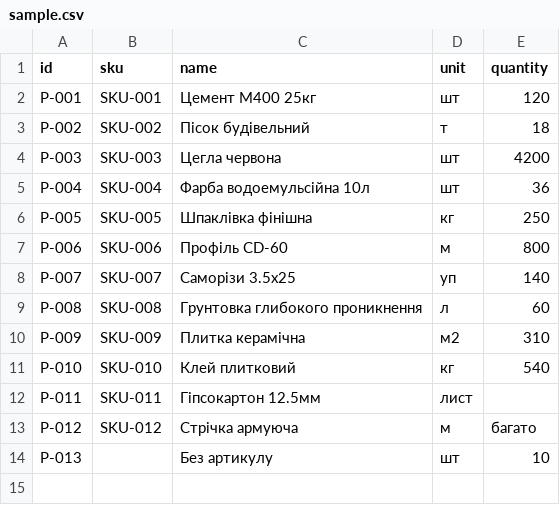
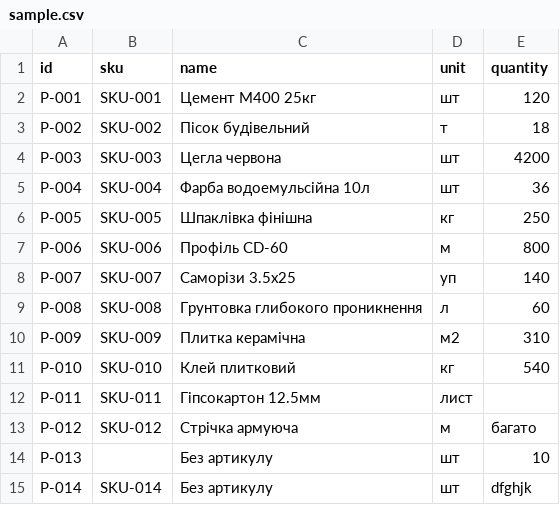
Before and after one commit to lilyustr/cross-app-2026, a CSV file: data/sample.csv, drawn as a sheet.

Commit message:
lab03.feat(json): Add validation for negative quantity and empty fields in JSON import

```diff
--- a/data/sample.csv
+++ b/data/sample.csv
@@ -14 +14,2 @@ P-012;SKU-012;Стрічка армуюча;м;багато
 P-013;;Без артикулу;шт;10
+P-014;SKU-014;Без артикулу;шт;dfghjk
```
Also changed, not shown: 2 other files.
